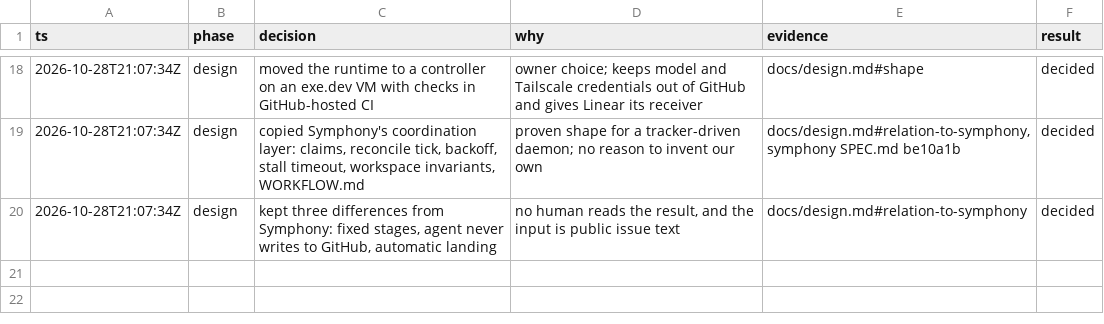
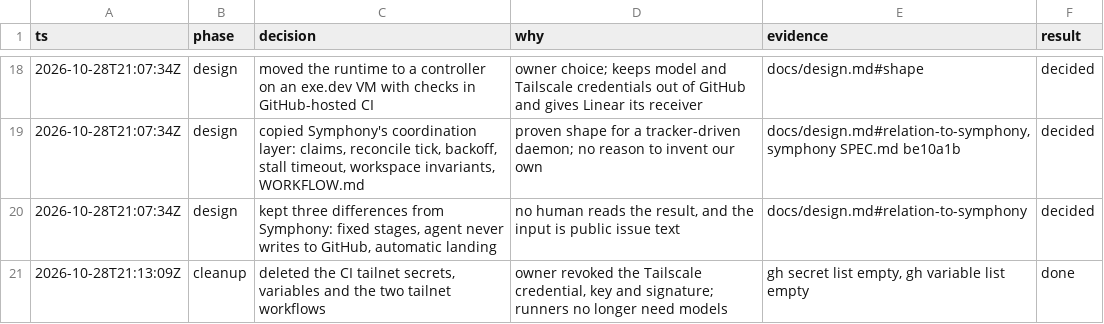
Before and after one commit to giuseppecrj/pi-herdr-factorio, a TSV file: docs/decisions.tsv, drawn as a sheet; only a part is shown, gaps mark what is left out; the diff names each change by its address in the sheet, - before the commit and + after, or states it on an @@ line.

Commit message:
Remove the CI tailnet workflows after the owner revoked their credentials

```diff
--- a/docs/decisions.tsv
+++ b/docs/decisions.tsv
+row 21: 2026-10-28T21:13:09Z | cleanup | deleted the CI tailnet secrets, variables and the two tailnet workflows | owner revoked the Tailscale credential, key and signature; runners no longer need models | gh secret list empty, gh variable list empty | done
```
Also changed, not shown: 3 other files.
